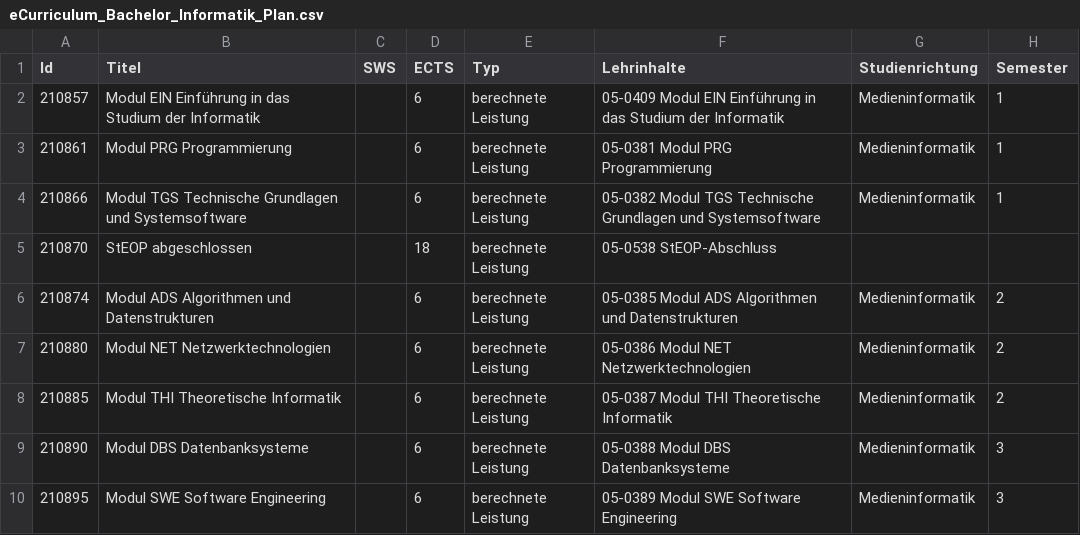
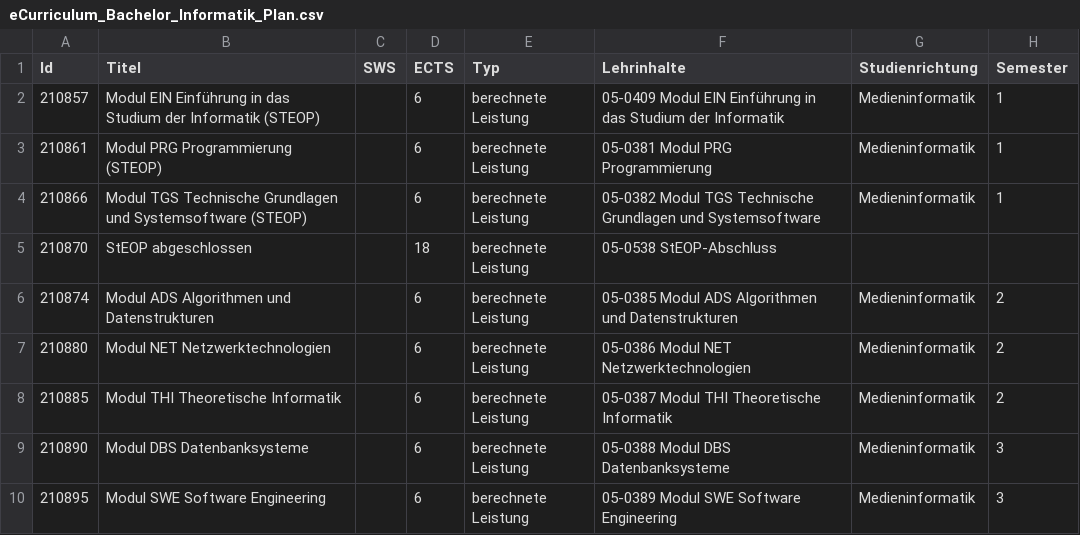
Before and after one commit to attoPascal/hci, a CSV file: plan/eCurriculum_Bachelor_Informatik_Plan.csv, drawn as a sheet; only a part is shown; the diff names each change by its address in the sheet, - before the commit and + after, or states it on an @@ line.

```diff
--- a/plan/eCurriculum_Bachelor_Informatik_Plan.csv
+++ b/plan/eCurriculum_Bachelor_Informatik_Plan.csv
-B2 (Titel): …der Informatik
+B2 (Titel): …der Informatik (STEOP)
-B3 (Titel): Modul PRG Programmierung
+B3 (Titel): Modul PRG Programmierung (STEOP)
-B4 (Titel): …und Systemsoftware
+B4 (Titel): …und Systemsoftware (STEOP)
```
Also changed, not shown: 32 other files.
